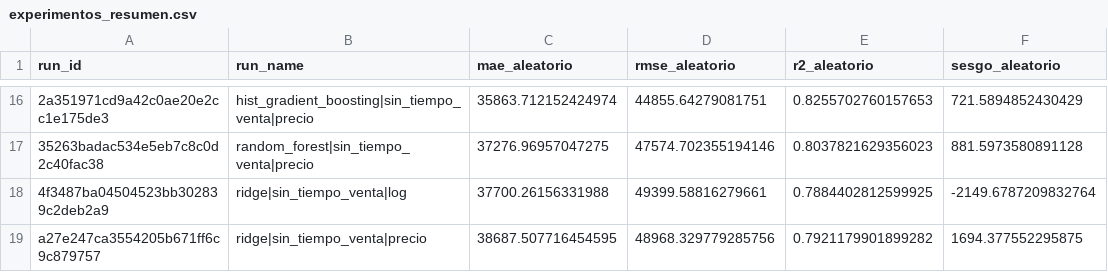
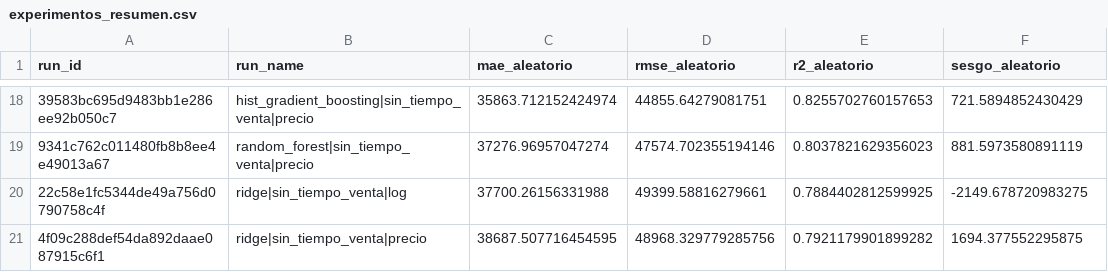
Before and after one commit to CarlosAparicioAndes/proyecto-precios-inmobiliarios, a CSV file: reports/experimentos_resumen.csv, drawn as a sheet; only a part is shown, gaps mark what is left out; addresses are those after the commit; the diff covers the shown part only; the diff names each change by its address in the sheet, - before the commit and + after, or states it on an @@ line.

```diff
--- a/reports/experimentos_resumen.csv
+++ b/reports/experimentos_resumen.csv
-A18 (run_id): 2a351971cd9a42c0ae20e2cc1e175de3
+A18 (run_id): 39583bc695d9483bb1e286ee92b050c7
-A19 (run_id): 35263badac534e5eb7c8c0d2c40fac38
+A19 (run_id): 9341c762c011480fb8b8ee4e49013a67
-C19 (mae_aleatorio): 37276.96957047275
+C19 (mae_aleatorio): 37276.96957047274
-F19 (sesgo_aleatorio): 881.5973580891128
+F19 (sesgo_aleatorio): 881.5973580891119
-A20 (run_id): 4f3487ba04504523bb302839c2deb2a9
+A20 (run_id): 22c58e1fc5344de49a756d0790758c4f
-F20 (sesgo_aleatorio): -2149.6787209832764
+F20 (sesgo_aleatorio): -2149.678720983275
-A21 (run_id): a27e247ca3554205b671ff6c9c879757
+A21 (run_id): 4f09c288def54da892daae087915c6f1
```
Also changed, not shown: 5 added rows, 3 removed rows and 26 edited cells elsewhere in this file, 2 other files.
